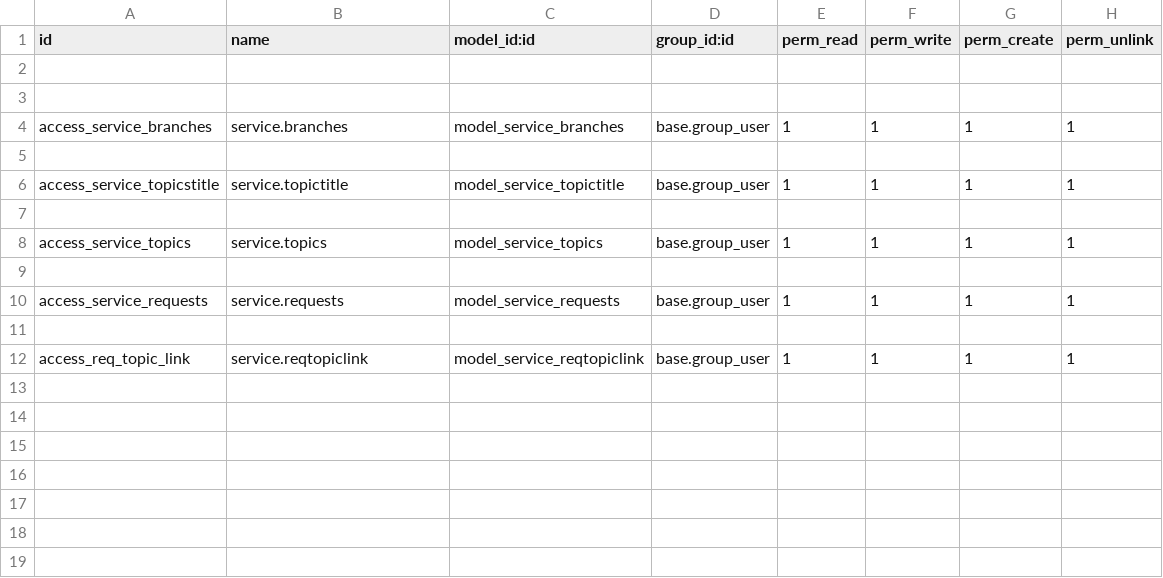
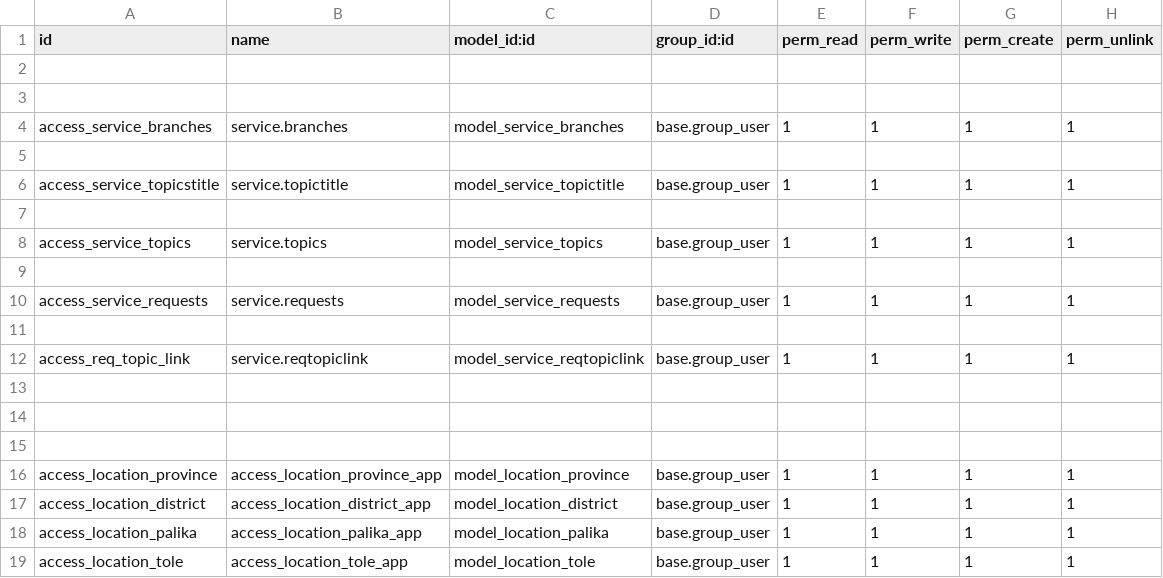
Before and after one commit to puskarwagle/odoo-request, a CSV file: security/ir.model.access.csv, drawn as a sheet; the diff names each change by its address in the sheet, - before the commit and + after, or states it on an @@ line.

```diff
--- a/security/ir.model.access.csv
+++ b/security/ir.model.access.csv
+row 13: (empty)
+row 14: (empty)
+row 15: (empty)
+row 16: access_location_province | access_location_province_app | model_location_province | base.group_user | 1 | 1 | 1 | 1
+row 17: access_location_district | access_location_district_app | model_location_district | base.group_user | 1 | 1 | 1 | 1
+row 18: access_location_palika | access_location_palika_app | model_location_palika | base.group_user | 1 | 1 | 1 | 1
+row 19: access_location_tole | access_location_tole_app | model_location_tole | base.group_user | 1 | 1 | 1 | 1
```
Also changed, not shown: 31 other files.
